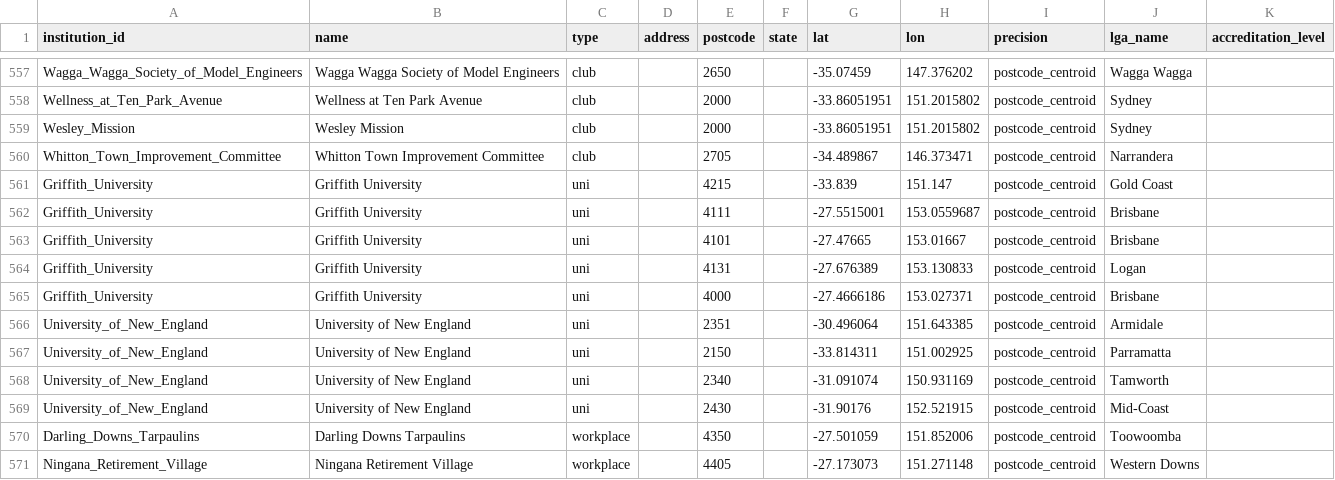
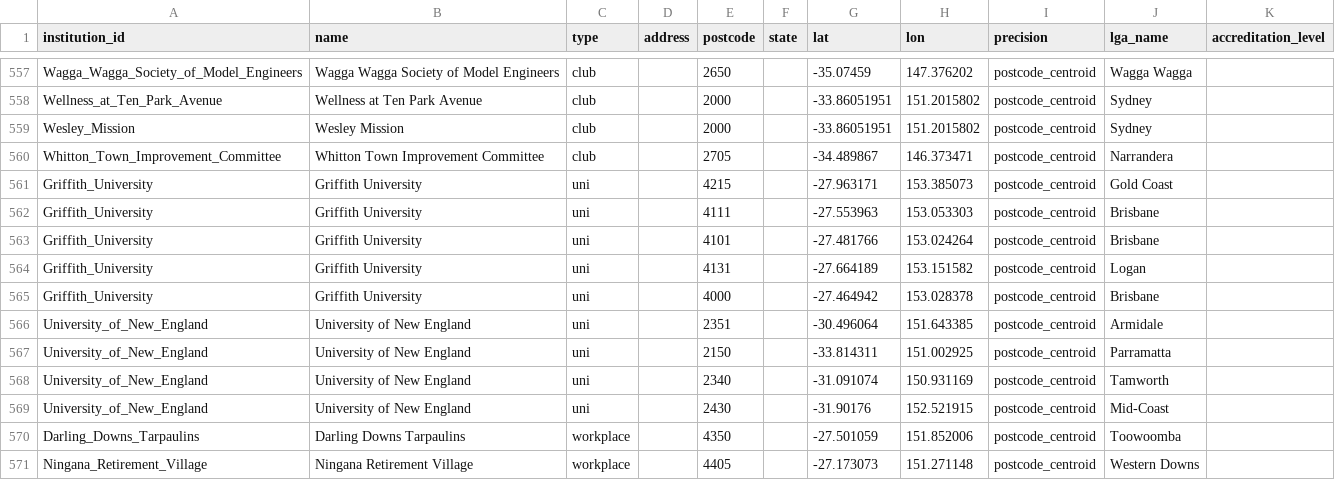
Before and after one commit to welcomingaustralia/initiatives-mapping, a CSV file: welcoming_points_centroids.csv, drawn as a sheet; only a part is shown, gaps mark what is left out.

Commit message:
Update welcoming_points_centroids.csv

```diff
--- a/welcoming_points_centroids.csv
+++ b/welcoming_points_centroids.csv
@@ -560,7 +560,7 @@ Wesley_Mission,Wesley Mission,club,,2000,,-33.86051951,151.2015802,postcode_cent
 Whitton_Town_Improvement_Committee,Whitton Town Improvement Committee,club,,2705,,-34.489867,146.373471,postcode_centroid,Narrandera,
-Griffith_University,Griffith University,uni,,4215,,-33.839,151.147,postcode_centroid,Gold Coast,
-Griffith_University,Griffith University,uni,,4111,,-27.5515001,153.0559687,postcode_centroid,Brisbane,
-Griffith_University,Griffith University,uni,,4101,,-27.47665,153.01667,postcode_centroid,Brisbane,
-Griffith_University,Griffith University,uni,,4131,,-27.676389,153.130833,postcode_centroid,Logan,
-Griffith_University,Griffith University,uni,,4000,,-27.4666186,153.027371,postcode_centroid,Brisbane,
+Griffith_University,Griffith University,uni,,4215,,-27.963171,153.385073,postcode_centroid,Gold Coast,
+Griffith_University,Griffith University,uni,,4111,,-27.553963,153.053303,postcode_centroid,Brisbane,
+Griffith_University,Griffith University,uni,,4101,,-27.481766,153.024264,postcode_centroid,Brisbane,
+Griffith_University,Griffith University,uni,,4131,,-27.664189,153.151582,postcode_centroid,Logan,
+Griffith_University,Griffith University,uni,,4000,,-27.464942,153.028378,postcode_centroid,Brisbane,
 University_of_New_England,University of New England,uni,,2351,,-30.496064,151.643385,postcode_centroid,Armidale,
```
